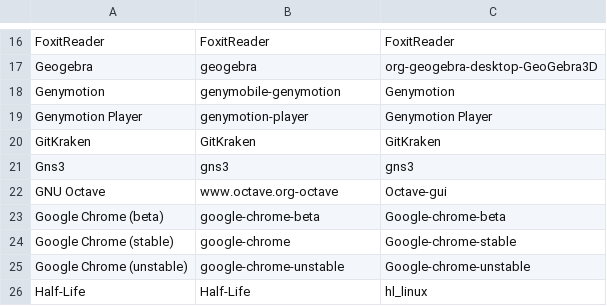
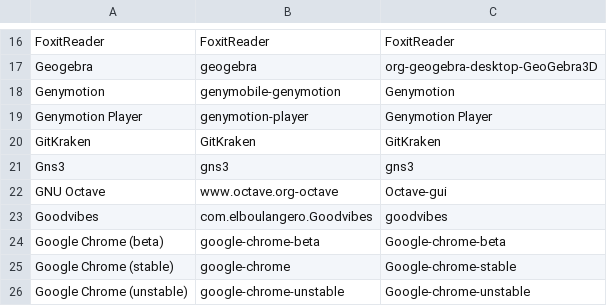
Before and after one commit to bilelmoussaoui/StartupWMClassFixer, a CSV file: database.csv, drawn as a sheet; only a part is shown, gaps mark what is left out; the shorter side is filled out with more unchanged rows; the diff names each change by its address in the sheet, - before the commit and + after, or states it on an @@ line.

Commit message:
Add Goodvibes support fixes #15

```diff
--- a/database.csv
+++ b/database.csv
+row 23: Goodvibes | com.elboulangero.Goodvibes | goodvibes
```
